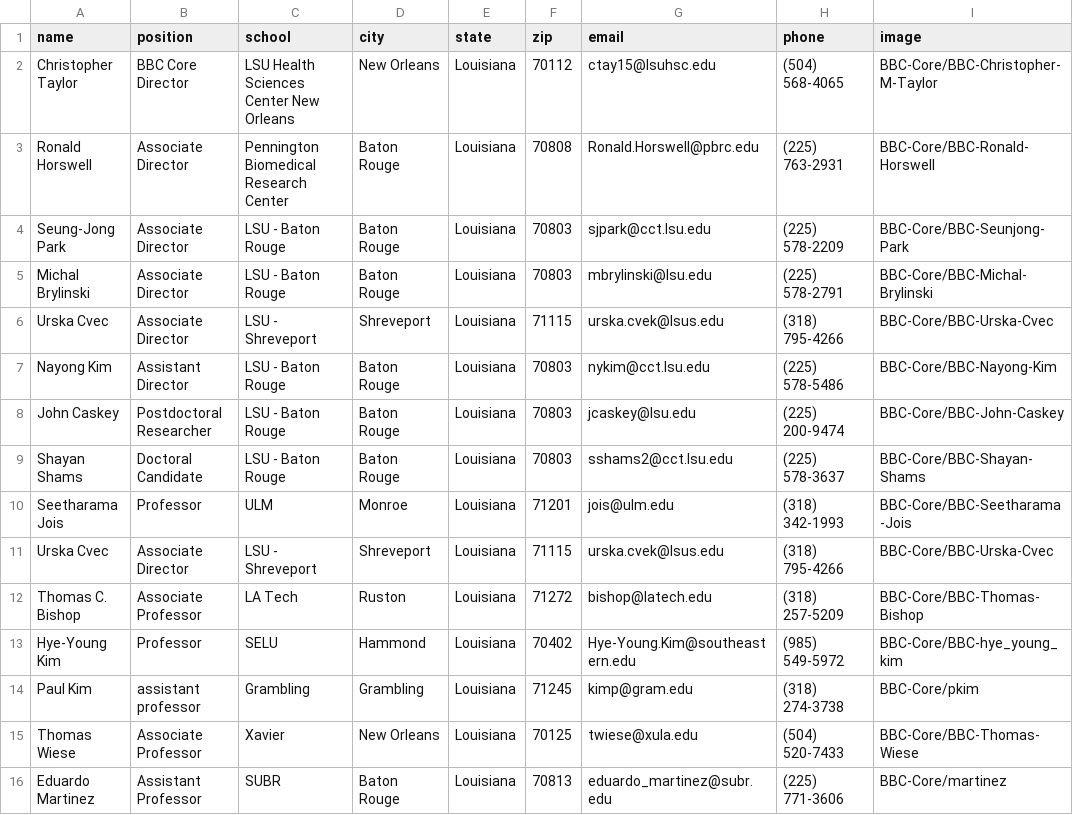
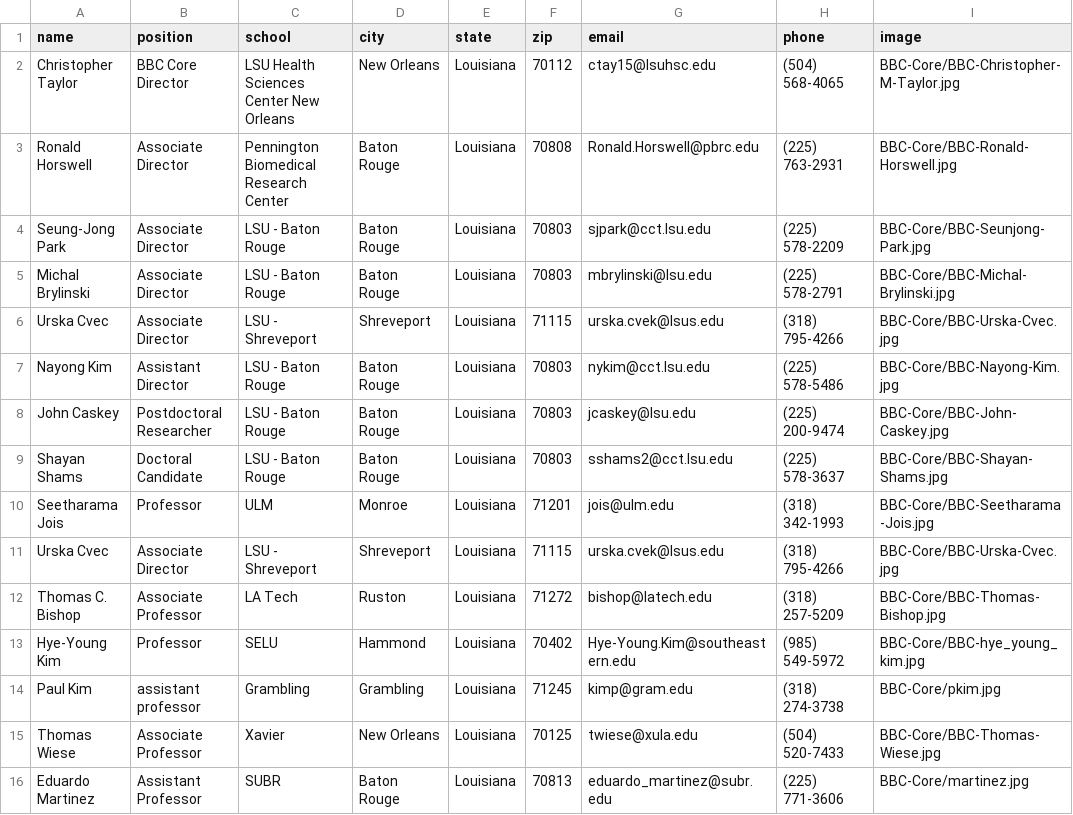
Before and after one commit to lbrn/new-jekyll-lbrn, a CSV file: _data/LBRN-BBC-Core.csv, drawn as a sheet.

```diff
--- a/_data/LBRN-BBC-Core.csv
+++ b/_data/LBRN-BBC-Core.csv
@@ -1,16 +1,16 @@
 name,position,school,city,state,zip,email,phone,image
-Christopher Taylor,BBC Core Director,LSU Health Sciences Center New Orleans,New Orleans,Louisiana,70112,ctay15@lsuhsc.edu,(504) 568-4065,BBC-Core/BBC-Christopher-M-Taylor
-Ronald Horswell,Associate Director,Pennington Biomedical Research Center,Baton Rouge,Louisiana,70808,Ronald.Horswell@pbrc.edu,(225) 763-2931,BBC-Core/BBC-Ronald-Horswell
-Seung-Jong Park,Associate Director,LSU - Baton Rouge,Baton Rouge,Louisiana,70803,sjpark@cct.lsu.edu,(225) 578-2209,BBC-Core/BBC-Seunjong-Park
-Michal Brylinski,Associate Director,LSU - Baton Rouge,Baton Rouge,Louisiana,70803,mbrylinski@lsu.edu,(225) 578-2791,BBC-Core/BBC-Michal-Brylinski
-Urska Cvec,Associate Director,LSU - Shreveport,Shreveport,Louisiana,71115,urska.cvek@lsus.edu,(318) 795-4266,BBC-Core/BBC-Urska-Cvec
-Nayong Kim,Assistant Director,LSU - Baton Rouge,Baton Rouge,Louisiana,70803,nykim@cct.lsu.edu,(225) 578-5486,BBC-Core/BBC-Nayong-Kim
-John Caskey,Postdoctoral Researcher,LSU - Baton Rouge,Baton Rouge,Louisiana,70803,jcaskey@lsu.edu,(225) 200-9474,BBC-Core/BBC-John-Caskey
-Shayan Shams,Doctoral Candidate,LSU - Baton Rouge,Baton Rouge,Louisiana,70803,sshams2@cct.lsu.edu,(225) 578-3637,BBC-Core/BBC-Shayan-Shams
-Seetharama Jois,Professor,ULM,Monroe,Louisiana,71201,jois@ulm.edu,(318) 342-1993,BBC-Core/BBC-Seetharama-Jois
-Urska Cvec,Associate Director,LSU - Shreveport,Shreveport,Louisiana,71115,urska.cvek@lsus.edu,(318) 795-4266,BBC-Core/BBC-Urska-Cvec
-Thomas C. Bishop,Associate Professor ,LA Tech,Ruston,Louisiana,71272,bishop@latech.edu,(318) 257-5209,BBC-Core/BBC-Thomas-Bishop
-Hye-Young Kim,Professor,SELU,Hammond,Louisiana,70402,Hye-Young.Kim@southeastern.edu,(985) 549-5972,BBC-Core/BBC-hye_young_kim
-Paul Kim,assistant professor,Grambling,Grambling,Louisiana,71245,kimp@gram.edu,(318) 274-3738,BBC-Core/pkim
-Thomas Wiese,Associate Professor,Xavier,New Orleans,Louisiana,70125,twiese@xula.edu,(504) 520-7433,BBC-Core/BBC-Thomas-Wiese
-Eduardo Martinez,Assistant Professor,SUBR,Baton Rouge,Louisiana,70813,eduardo_martinez@subr.edu,(225) 771-3606,BBC-Core/martinez
+Christopher Taylor,BBC Core Director,LSU Health Sciences Center New Orleans,New Orleans,Louisiana,70112,ctay15@lsuhsc.edu,(504) 568-4065,BBC-Core/BBC-Christopher-M-Taylor.jpg
+Ronald Horswell,Associate Director,Pennington Biomedical Research Center,Baton Rouge,Louisiana,70808,Ronald.Horswell@pbrc.edu,(225) 763-2931,BBC-Core/BBC-Ronald-Horswell.jpg
+Seung-Jong Park,Associate Director,LSU - Baton Rouge,Baton Rouge,Louisiana,70803,sjpark@cct.lsu.edu,(225) 578-2209,BBC-Core/BBC-Seunjong-Park.jpg
+Michal Brylinski,Associate Director,LSU - Baton Rouge,Baton Rouge,Louisiana,70803,mbrylinski@lsu.edu,(225) 578-2791,BBC-Core/BBC-Michal-Brylinski.jpg
+Urska Cvec,Associate Director,LSU - Shreveport,Shreveport,Louisiana,71115,urska.cvek@lsus.edu,(318) 795-4266,BBC-Core/BBC-Urska-Cvec.jpg
+Nayong Kim,Assistant Director,LSU - Baton Rouge,Baton Rouge,Louisiana,70803,nykim@cct.lsu.edu,(225) 578-5486,BBC-Core/BBC-Nayong-Kim.jpg
+John Caskey,Postdoctoral Researcher,LSU - Baton Rouge,Baton Rouge,Louisiana,70803,jcaskey@lsu.edu,(225) 200-9474,BBC-Core/BBC-John-Caskey.jpg
+Shayan Shams,Doctoral Candidate,LSU - Baton Rouge,Baton Rouge,Louisiana,70803,sshams2@cct.lsu.edu,(225) 578-3637,BBC-Core/BBC-Shayan-Shams.jpg
+Seetharama Jois,Professor,ULM,Monroe,Louisiana,71201,jois@ulm.edu,(318) 342-1993,BBC-Core/BBC-Seetharama-Jois.jpg
+Urska Cvec,Associate Director,LSU - Shreveport,Shreveport,Louisiana,71115,urska.cvek@lsus.edu,(318) 795-4266,BBC-Core/BBC-Urska-Cvec.jpg
+Thomas C. Bishop,Associate Professor ,LA Tech,Ruston,Louisiana,71272,bishop@latech.edu,(318) 257-5209,BBC-Core/BBC-Thomas-Bishop.jpg
+Hye-Young Kim,Professor,SELU,Hammond,Louisiana,70402,Hye-Young.Kim@southeastern.edu,(985) 549-5972,BBC-Core/BBC-hye_young_kim.jpg
+Paul Kim,assistant professor,Grambling,Grambling,Louisiana,71245,kimp@gram.edu,(318) 274-3738,BBC-Core/pkim.jpg
+Thomas Wiese,Associate Professor,Xavier,New Orleans,Louisiana,70125,twiese@xula.edu,(504) 520-7433,BBC-Core/BBC-Thomas-Wiese.jpg
+Eduardo Martinez,Assistant Professor,SUBR,Baton Rouge,Louisiana,70813,eduardo_martinez@subr.edu,(225) 771-3606,BBC-Core/martinez.jpg
```
Also changed, not shown: _data/LBRN-adminCore.csv, 15 other files.
